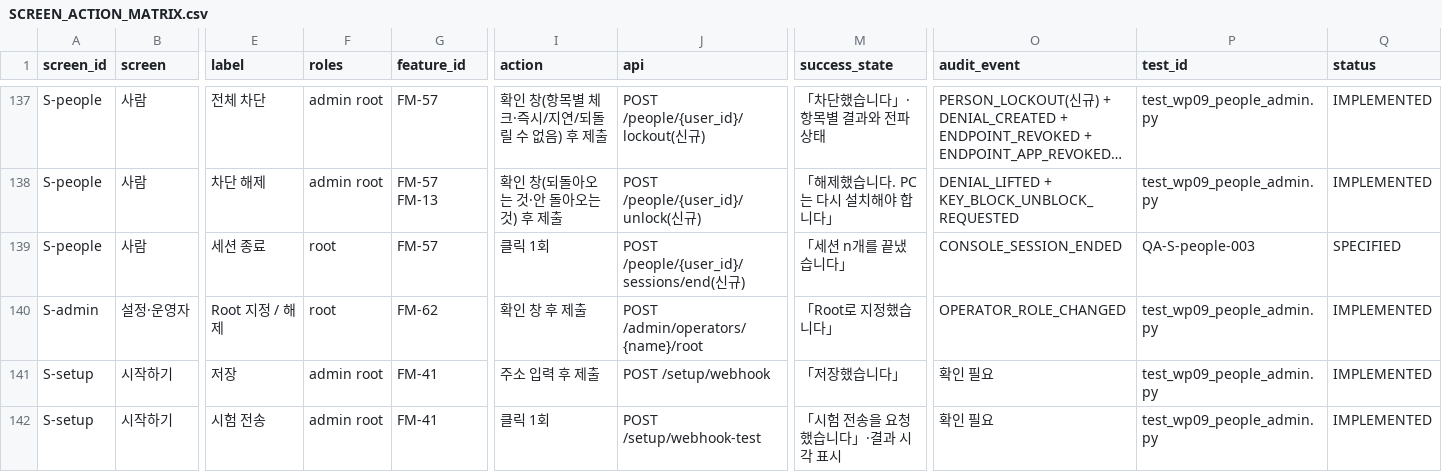
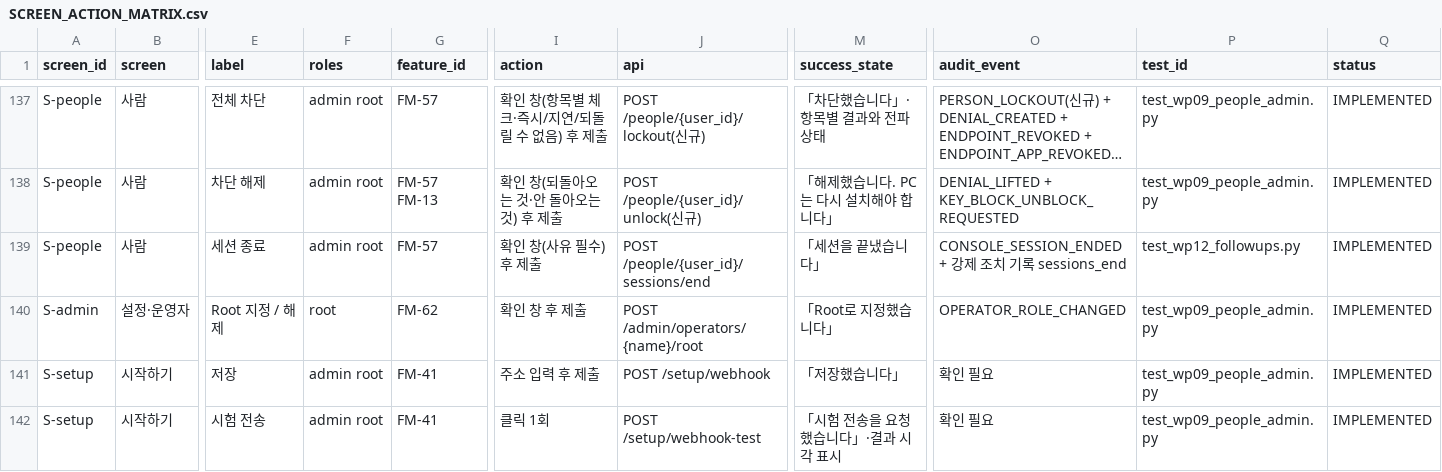
Before and after one commit to Team-AGI/mint-litellm, a CSV file: docs/product/SCREEN_ACTION_MATRIX.csv, drawn as a sheet; only a part is shown, gaps mark what is left out; long unchanged cells end in …; the diff names each change by its address in the sheet, - before the commit and + after, or states it on an @@ line.

```diff
--- a/docs/product/SCREEN_ACTION_MATRIX.csv
+++ b/docs/product/SCREEN_ACTION_MATRIX.csv
-F139 (roles): root
+F139 (roles): admin root
-I139 (action): 클릭 1회
+I139 (action): 확인 창(사유 필수) 후 제출
-J139 (api): POST /people/{user_id}/sessions/end(신규)
+J139 (api): POST /people/{user_id}/sessions/end
-M139 (success_state): 「세션 n개를 끝냈습니다」
+M139 (success_state): 「세션을 끝냈습니다」
-O139 (audit_event): CONSOLE_SESSION_ENDED
+O139 (audit_event): CONSOLE_SESSION_ENDED + 강제 조치 기록 sessions_end
-P139 (test_id): QA-S-people-003
+P139 (test_id): test_wp12_followups.py
-Q139 (status): SPECIFIED
+Q139 (status): IMPLEMENTED
```
Also changed, not shown: docs/product/TRACEABILITY_MATRIX.csv, 16 other files.
